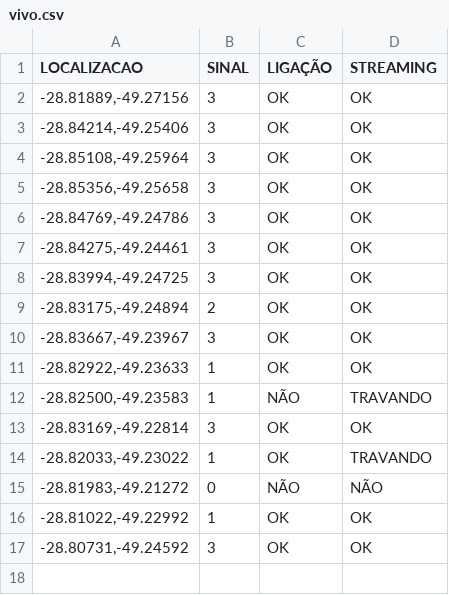
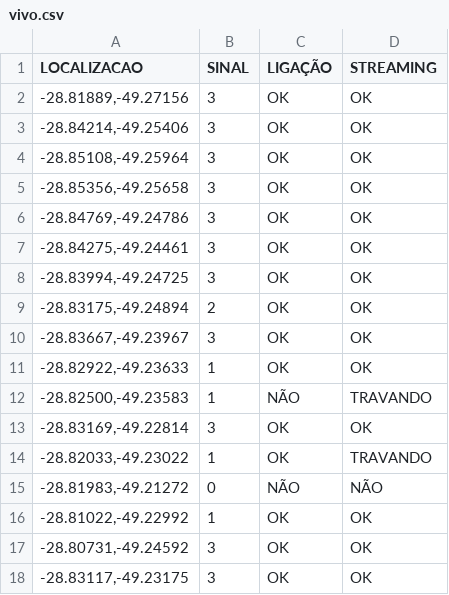
Before and after one commit to rafaelmanarin-network/mapa-cobertura, a CSV file: vivo.csv, drawn as a sheet; the diff names each change by its address in the sheet, - before the commit and + after, or states it on an @@ line.

Commit message:
Update vivo.csv

```diff
--- a/vivo.csv
+++ b/vivo.csv
+row 18: -28.83117,-49.23175 | 3 | OK | OK
```
